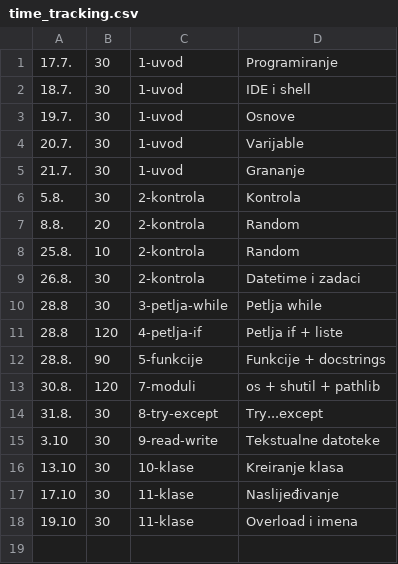
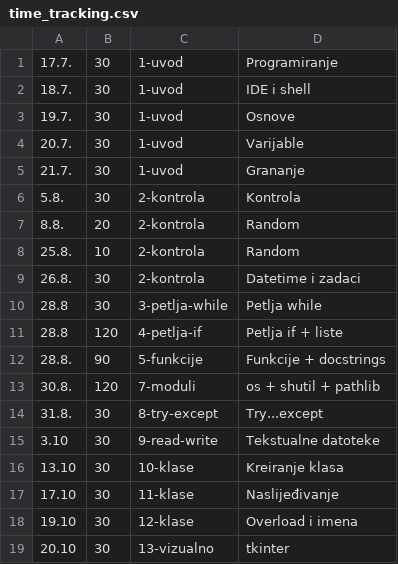
Before and after one commit to thevoiddancer/python_machina_academy, a CSV file: time_tracking.csv, drawn as a sheet.

Commit message:
13-vizaulno; 'tkinter'

```diff
--- a/time_tracking.csv
+++ b/time_tracking.csv
@@ -17,2 +17,3 @@
 17.10;30;11-klase;Naslijeđivanje
-19.10;30;11-klase;Overload i imena
+19.10;30;12-klase;Overload i imena
+20.10;30;13-vizualno;"tkinter"
```
Also changed, not shown: 6 other files.
